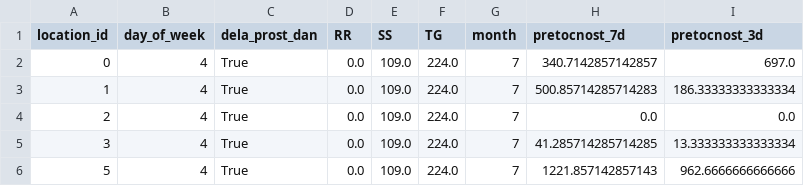
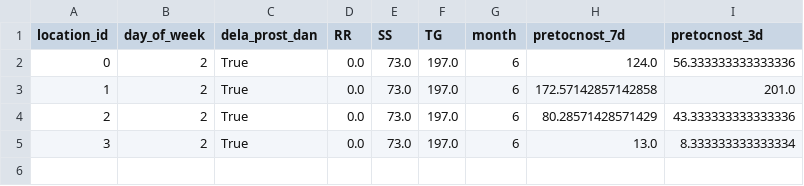
Before and after one commit to timopetric/eestech24, a CSV file: backend/df.csv, drawn as a sheet.

Commit message:
frontend dela

```diff
--- a/backend/df.csv
+++ b/backend/df.csv
@@ -1,6 +1,5 @@
 location_id,day_of_week,dela_prost_dan,RR,SS,TG,month,pretocnost_7d,pretocnost_3d
-0,4,True,0.0,109.0,224.0,7,340.7142857142857,697.0
-1,4,True,0.0,109.0,224.0,7,500.85714285714283,186.33333333333334
-2,4,True,0.0,109.0,224.0,7,0.0,0.0
-3,4,True,0.0,109.0,224.0,7,41.285714285714285,13.333333333333334
-5,4,True,0.0,109.0,224.0,7,1221.857142857143,962.6666666666666
+0,2,True,0.0,73.0,197.0,6,124.0,56.333333333333336
+1,2,True,0.0,73.0,197.0,6,172.57142857142858,201.0
+2,2,True,0.0,73.0,197.0,6,80.28571428571429,43.333333333333336
+3,2,True,0.0,73.0,197.0,6,13.0,8.333333333333334
```
Also changed, not shown: 3 other files.
